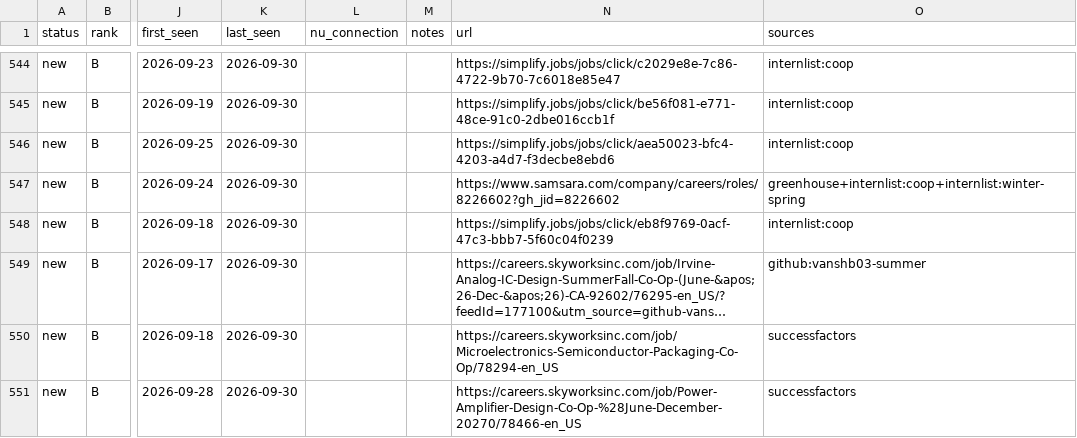
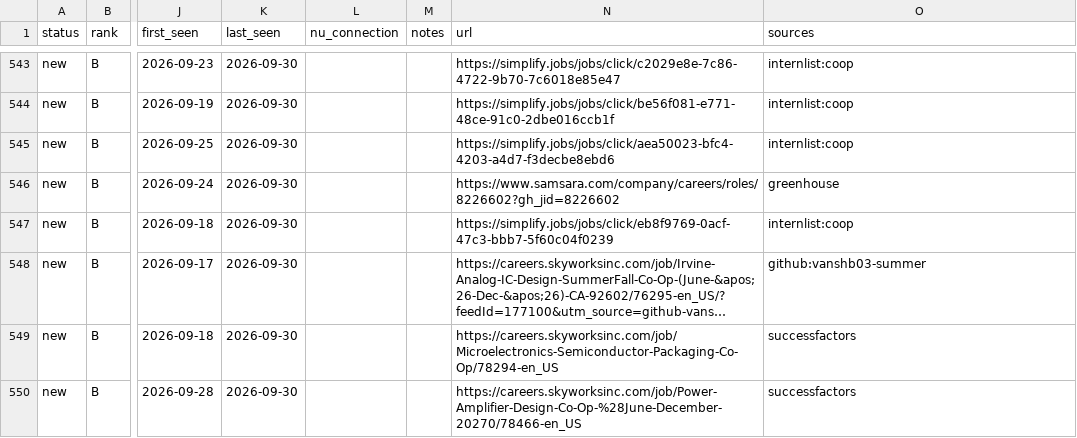
Before and after one commit to hrisheekmust-blip/coop-scraper, a CSV file: data/tracker.csv, drawn as a sheet; only a part is shown, gaps mark what is left out; long unchanged cells end in …; addresses are those after the commit; the diff covers the shown part only; the diff names each change by its address in the sheet, - before the commit and + after, or states it on an @@ line.

```diff
--- a/data/tracker.csv
+++ b/data/tracker.csv
-O546 (sources): greenhouse+internlist:coop+internlist:winter-spring
+O546 (sources): greenhouse
```
Also changed, not shown: 7 added rows, 5 removed rows, 1 moved row and 15 edited cells elsewhere in this file, data/sheet.csv, data/watchlist.csv, 10 other files.
